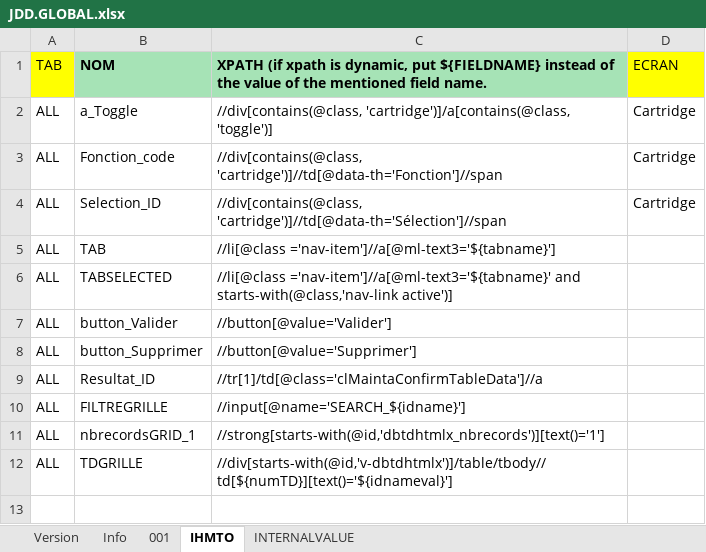
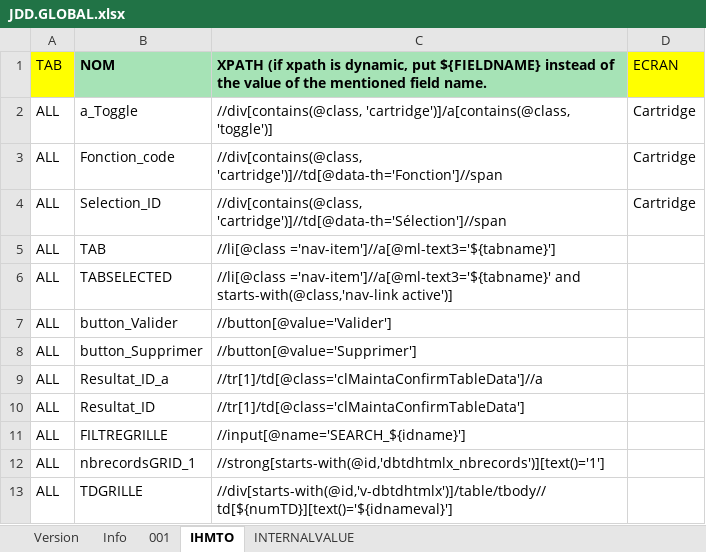
Before and after one commit to jmLafarge/MAINTA_TNR, an Excel workbook: TNR_JDD/JDD.GLOBAL.xlsx, sheet IHMTO, drawn as a sheet; values as stored, in another font and other column widths than the file's, no borders; charts and pictures not drawn; addresses are those after the commit; the diff names each change by its address in the sheet, - before the commit and + after, or states it on an @@ line.

```diff
--- a/TNR_JDD/JDD.GLOBAL.xlsx (sheet IHMTO)
+++ b/TNR_JDD/JDD.GLOBAL.xlsx (sheet IHMTO)
+row 9: ALL | Resultat_ID_a | //tr[1]/td[@class='clMaintaConfirmTableData']//a
-C10: //tr[1]/td[@class='clMaintaConfirmTableData']//a
+C10: //tr[1]/td[@class='clMaintaConfirmTableData']
```
Also changed, not shown: sheet Version, charts or pictures, TNR/MODELE_RESULTATS_TNR.xlsx, TNR/_TNRSequencer.xlsx, 25 other files.
